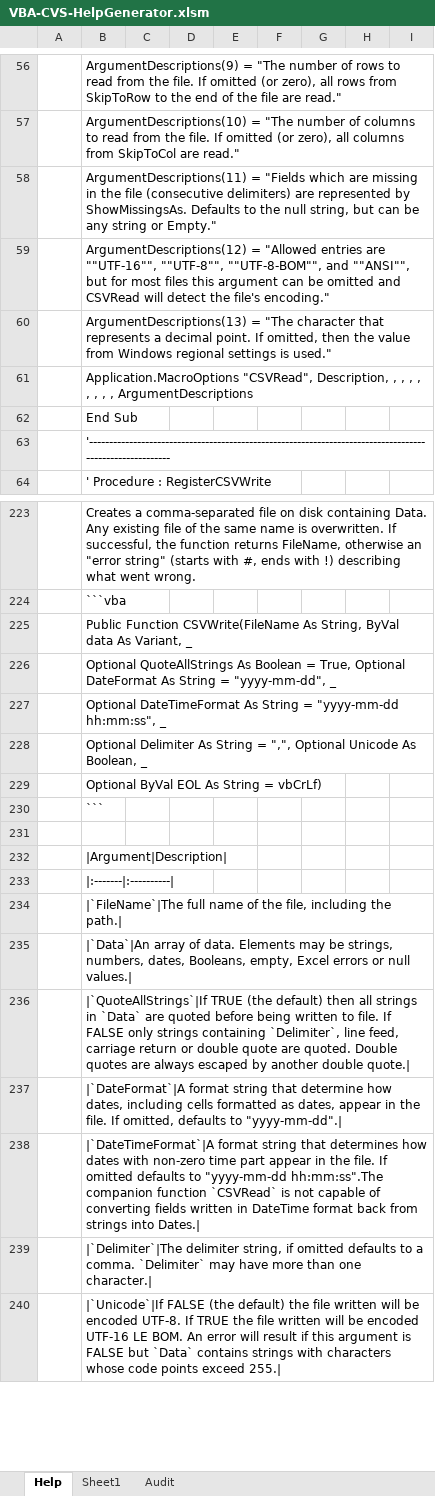
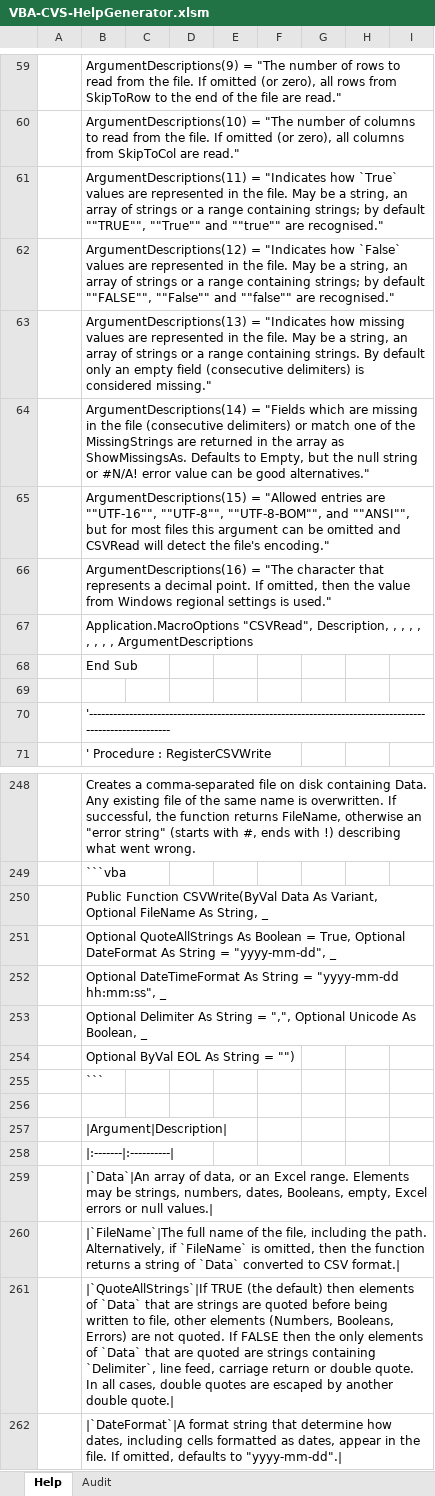
Before and after one commit to PGS62/VBA-CSV, an Excel workbook: workbook/VBA-CVS-HelpGenerator.xlsm, sheet Help, drawn as a sheet; only a part is shown, gaps mark what is left out; the shorter side is filled out with more unchanged rows; values as stored, in another font and other column widths than the file's, no borders; conditional formats not drawn; addresses are those after the commit; the diff covers the shown part only; the diff names each change by its address in the sheet, - before the commit and + after, or states it on an @@ line.

Commit message:
Can read and write to strings rather than files, can read from URL, added args TrueStrings, FalseStrings, MissingStrings.

```diff
--- a/workbook/VBA-CVS-HelpGenerator.xlsm (sheet Help)
+++ b/workbook/VBA-CVS-HelpGenerator.xlsm (sheet Help)
-sheet tab: Sheet1
-B61: ArgumentDescriptions(11) = "Fields which are missing in the file (consecutive delimiters) are represented by ShowMissingsAs. Defaults to the null string, but can be any string or Empty."
+B61: ArgumentDescriptions(11) = "Indicates how `True` values are represented in the file. May be a string, an array of strings or a range containing strings; by default ""TRUE"", ""True"" and ""true"" are recognised."
-B62: ArgumentDescriptions(12) = "Allowed entries are ""UTF-16"", ""UTF-8"", ""UTF-8-BOM"", and ""ANSI"", but for most files this argument can be omitted and CSVRead will detect the file's encoding."
+B62: ArgumentDescriptions(12) = "Indicates how `False` values are represented in the file. May be a string, an array of strings or a range containing strings; by default ""FALSE"", ""False"" and ""false"" are recognised."
-B63: ArgumentDescriptions(13) = "The character that represents a decimal point. If omitted, then the value from Windows regional settings is used."
+B63: ArgumentDescriptions(13) = "Indicates how missing values are represented in the file. May be a string, an array of strings or a range containing strings. By default only an empty field (consecutive delimiters) is considered missing."
+row 64:  | ArgumentDescriptions(14) = "Fields which are missing in the file (consecutive delimiters) or match one of the MissingStrings are returned in the array as ShowMissingsAs. Defaults to Empty, but the null string or #N/A! error value can be good alternatives."
+row 65:  | ArgumentDescriptions(15) = "Allowed entries are ""UTF-16"", ""UTF-8"", ""UTF-8-BOM"", and ""ANSI"", but for most files this argument can be omitted and CSVRead will detect the file's encoding."
+row 66:  | ArgumentDescriptions(16) = "The character that represents a decimal point. If omitted, then the value from Windows regional settings is used."
+row 69: (empty)
-B250: Public Function CSVWrite(FileName As String, ByVal data As Variant, _
+B250: Public Function CSVWrite(ByVal Data As Variant, Optional FileName As String, _
-B254: Optional ByVal EOL As String = vbCrLf)
+B254: Optional ByVal EOL As String = "")
-B259: |`FileName`|The full name of the file, including the path.|
+B259: |`Data`|An array of data, or an Excel range. Elements may be strings, numbers, dates, Booleans, empty, Excel errors or null values.|
-B260: |`Data`|An array of data. Elements may be strings, numbers, dates, Booleans, empty, Excel errors or null values.|
+B260: |`FileName`|The full name of the file, including the path. Alternatively, if `FileName` is omitted, then the function returns a string of `Data` converted to CSV format.|
-B261: …default) then all strings in `Data` are quoted before being written to file. If FALSE only strings containing `Delimiter`, line feed, carriage return or double quote are quoted. Double quotes are always escaped by…
+B261: …default) then elements of `Data` that are strings are quoted before being written to file, other elements (Numbers, Booleans, Errors) are not quoted. If FALSE then the only elements of `Data` that are quoted are strings containing `Delimiter`, line feed, carriage return or double quote. In all cases, double quotes are escaped by…
```
Also changed, not shown: 26 added rows, 5 removed rows and 26 edited cells elsewhere in this sheet, formulas that keep their value, 13 other files.
